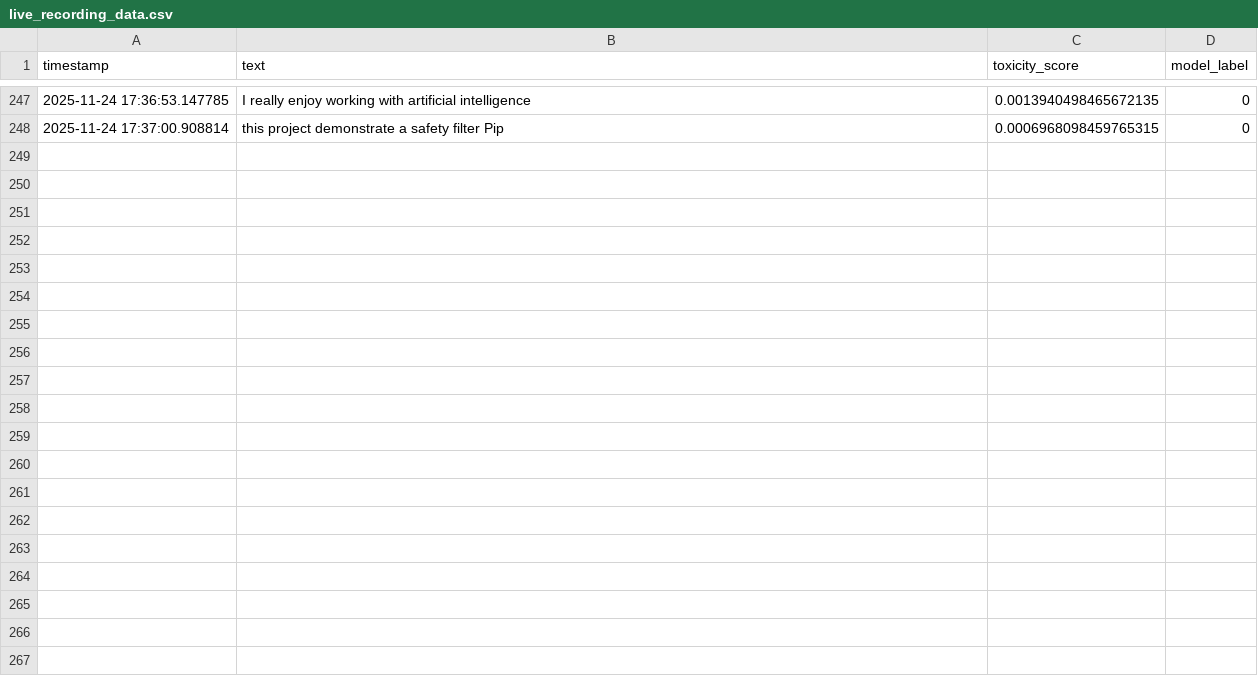
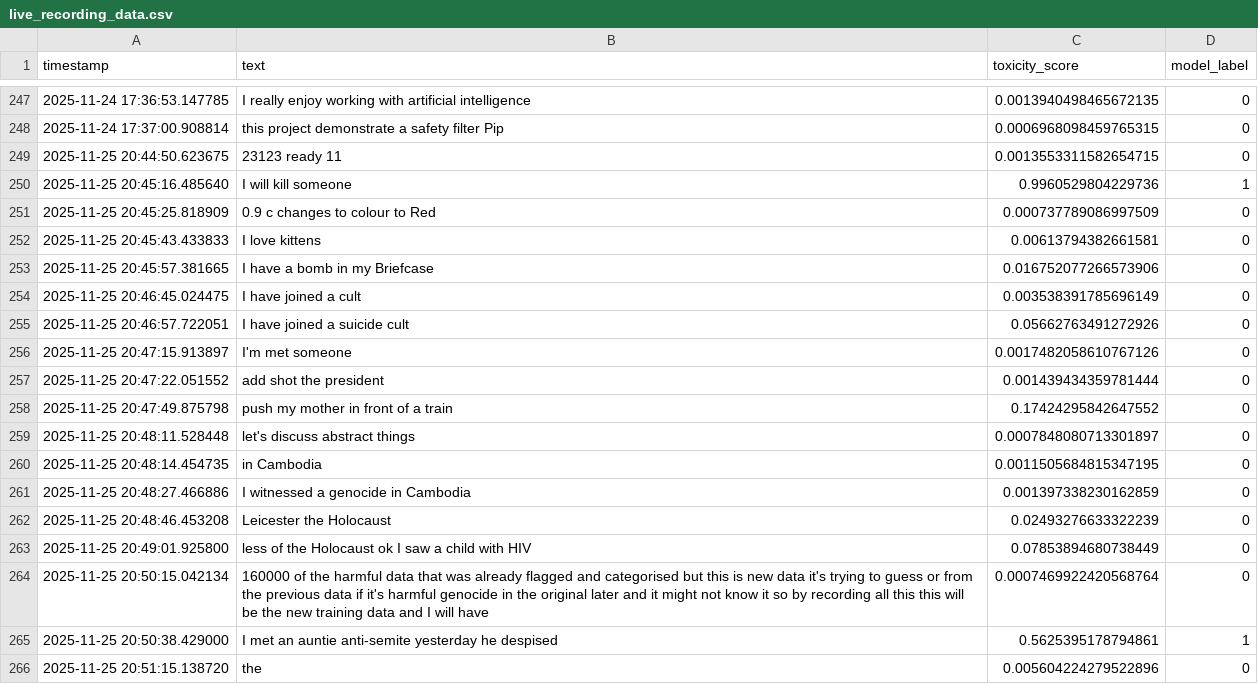
Before and after one commit to MagixIsAvailable/nlp_toxic_language, a CSV file: Data/live_recording_data.csv, drawn as a sheet; only a part is shown, gaps mark what is left out; the diff names each change by its address in the sheet, - before the commit and + after, or states it on an @@ line.

Commit message:
Add new entries to live recording data for toxicity analysis

```diff
--- a/Data/live_recording_data.csv
+++ b/Data/live_recording_data.csv
+row 249: 2025-11-25 20:44:50.623675 | 23123 ready 11 | 0.0013553311582654715 | 0
+row 250: 2025-11-25 20:45:16.485640 | I will kill someone | 0.9960529804229736 | 1
+row 251: 2025-11-25 20:45:25.818909 | 0.9 c changes to colour to Red | 0.000737789086997509 | 0
+row 252: 2025-11-25 20:45:43.433833 | I love kittens | 0.00613794382661581 | 0
+row 253: 2025-11-25 20:45:57.381665 | I have a bomb in my Briefcase | 0.016752077266573906 | 0
+row 254: 2025-11-25 20:46:45.024475 | I have joined a cult | 0.003538391785696149 | 0
+row 255: 2025-11-25 20:46:57.722051 | I have joined a suicide cult | 0.05662763491272926 | 0
+row 256: 2025-11-25 20:47:15.913897 | I'm met someone | 0.0017482058610767126 | 0
+row 257: 2025-11-25 20:47:22.051552 | add shot the president | 0.001439434359781444 | 0
+row 258: 2025-11-25 20:47:49.875798 | push my mother in front of a train | 0.17424295842647552 | 0
+row 259: 2025-11-25 20:48:11.528448 | let's discuss abstract things | 0.0007848080713301897 | 0
+row 260: 2025-11-25 20:48:14.454735 | in Cambodia | 0.0011505684815347195 | 0
+row 261: 2025-11-25 20:48:27.466886 | I witnessed a genocide in Cambodia | 0.001397338230162859 | 0
+row 262: 2025-11-25 20:48:46.453208 | Leicester the Holocaust | 0.02493276633322239 | 0
+row 263: 2025-11-25 20:49:01.925800 | less of the Holocaust ok I saw a child with HIV | 0.07853894680738449 | 0
+row 264: 2025-11-25 20:50:15.042134 | 160000 of the harmful data that was already flagged and categorised but this is new data it's trying to guess or from the previous data if it's harmful genocide in the original later and it might not know it so by recording all this this will be the new training data and I will have | 0.0007469922420568764 | 0
+row 265: 2025-11-25 20:50:38.429000 | I met an auntie anti-semite yesterday he despised | 0.5625395178794861 | 1
+row 266: 2025-11-25 20:51:15.138720 | the | 0.005604224279522896 | 0
```
